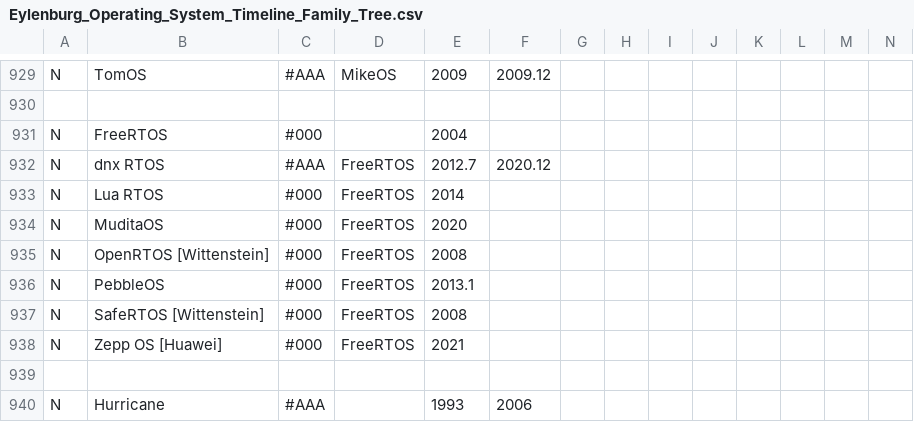
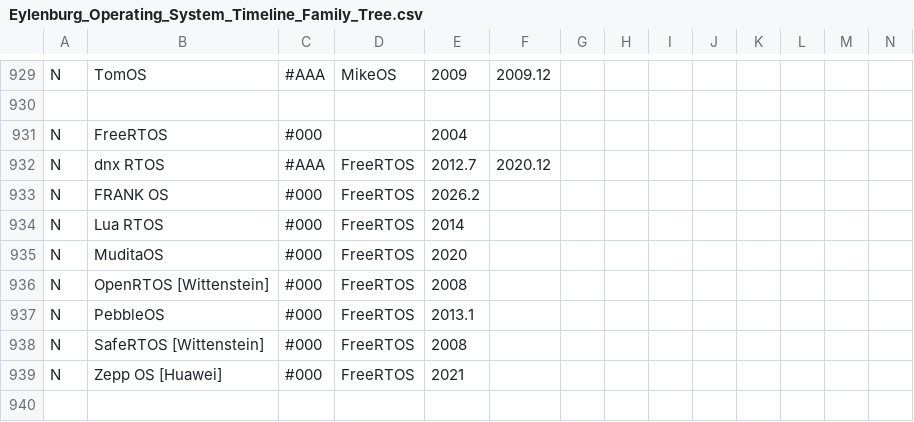
Before and after one commit to eylenburg/eylenburg.github.io, a CSV file: Eylenburg_Operating_System_Timeline_Family_Tree.csv, drawn as a sheet; only a part is shown, gaps mark what is left out; the shorter side is filled out with more unchanged rows; rows hold the shown columns only; the diff names each change by its address in the sheet, - before the commit and + after, or states it on an @@ line.

Commit message:
Update Eylenburg_Operating_System_Timeline_Family_Tree.csv
(FRANK OS)[https://github.com/rh1tech/frankos] - RP2350 FreeRTOS based OS

```diff
--- a/Eylenburg_Operating_System_Timeline_Family_Tree.csv
+++ b/Eylenburg_Operating_System_Timeline_Family_Tree.csv
+row 933: N | FRANK OS | #000 | FreeRTOS | 2026.2
```
